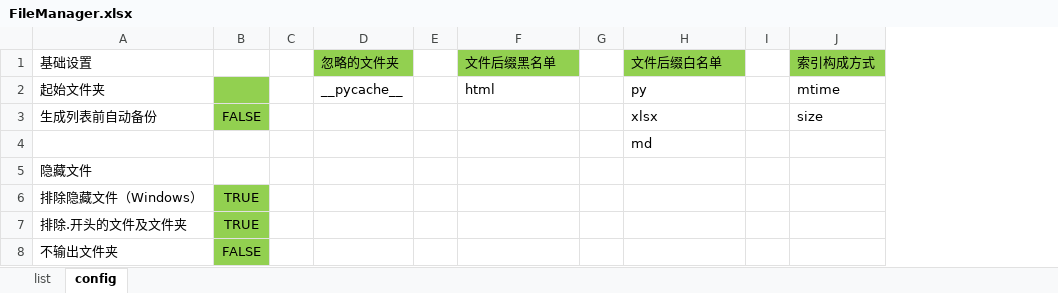
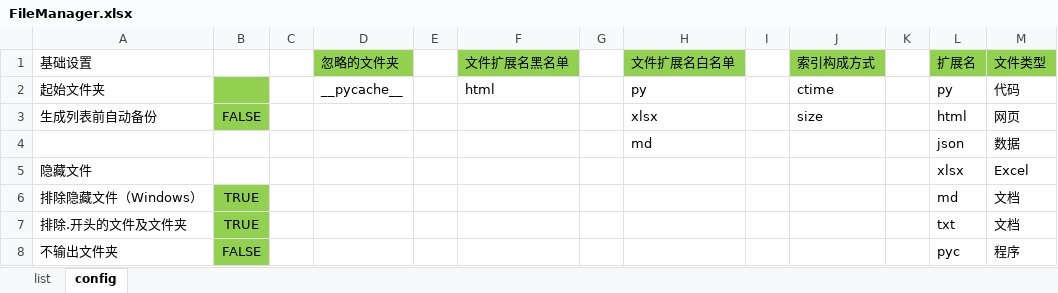
Before and after one commit to gamefang/file_manager, an Excel workbook: FileManager.xlsx, sheet config, drawn as a sheet; values as stored, in another font and other column widths than the file's, no borders; the diff names each change by its address in the sheet, - before the commit and + after, or states it on an @@ line.

```diff
--- a/FileManager.xlsx (sheet config)
+++ b/FileManager.xlsx (sheet config)
+column K, empty
+column L (扩展名), rows 2-8: py | html | json | xlsx | md | txt | pyc
+column M (文件类型), rows 2-8: 代码 | 网页 | 数据 | Excel | 文档 | 文档 | 程序
-F1: 文件后缀黑名单
+F1: 文件扩展名黑名单
-H1: 文件后缀白名单
+H1: 文件扩展名白名单
-J2 (索引构成方式): mtime
+J2 (索引构成方式): ctime
```
Also changed, not shown: sheet list, formulas that keep their value, 2 other files.
